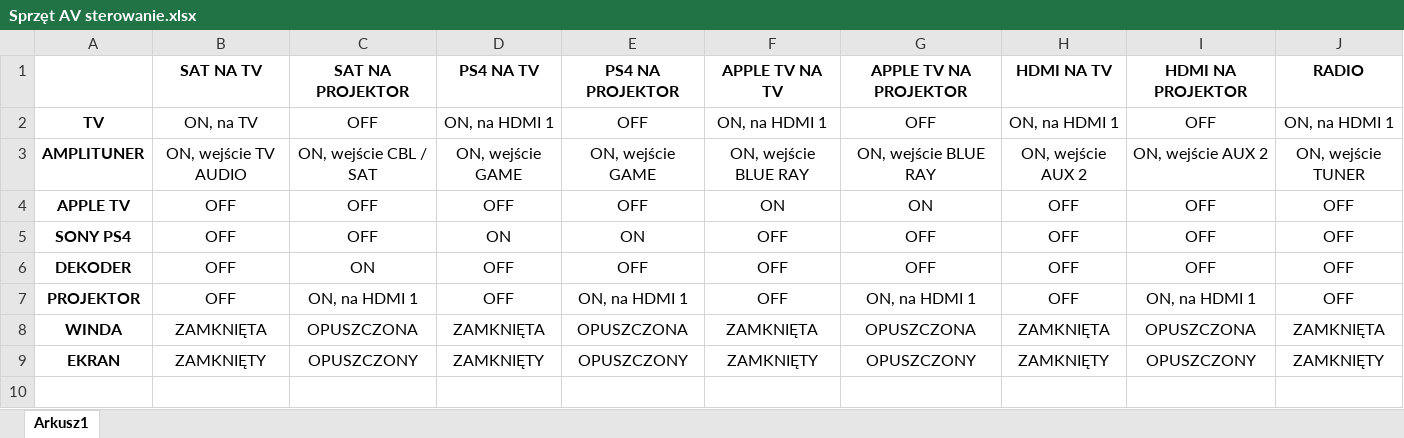
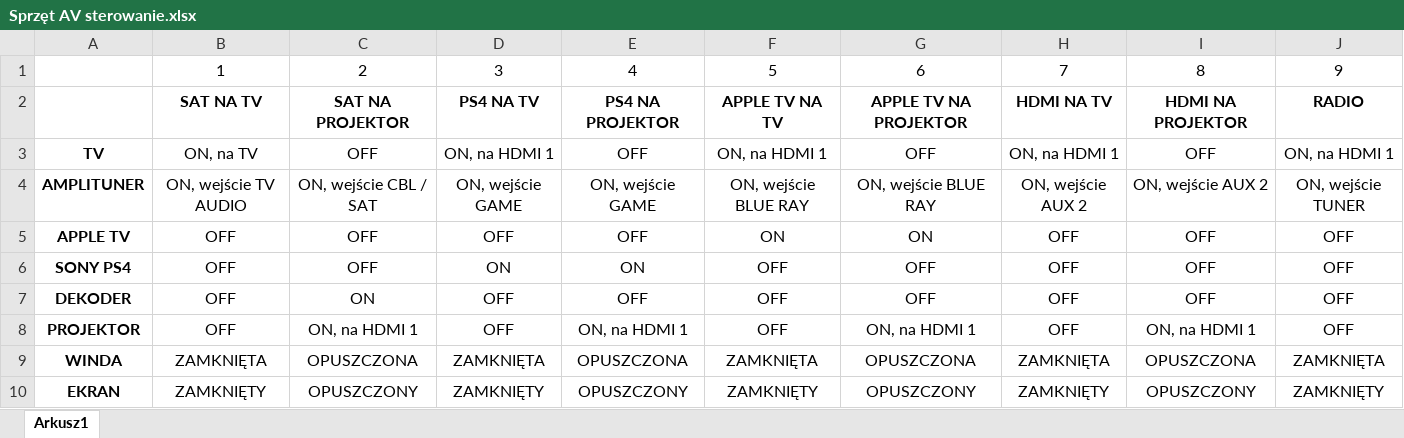
Before and after one commit to RBSystems/Crestron-10, an Excel workbook: Kurasik/doc/AV/Sprzęt AV sterowanie.xlsx, sheet Arkusz1, drawn as a sheet; values as stored, in another font and other column widths than the file's, no borders; the diff names each change by its address in the sheet, - before the commit and + after, or states it on an @@ line.

```diff
--- a/Kurasik/doc/AV/Sprzęt AV sterowanie.xlsx (sheet Arkusz1)
+++ b/Kurasik/doc/AV/Sprzęt AV sterowanie.xlsx (sheet Arkusz1)
+row 1:  | 1 | 2 | 3 | 4 | 5 | 6 | 7 | 8 | 9
```
Also changed, not shown: 7 other files.
